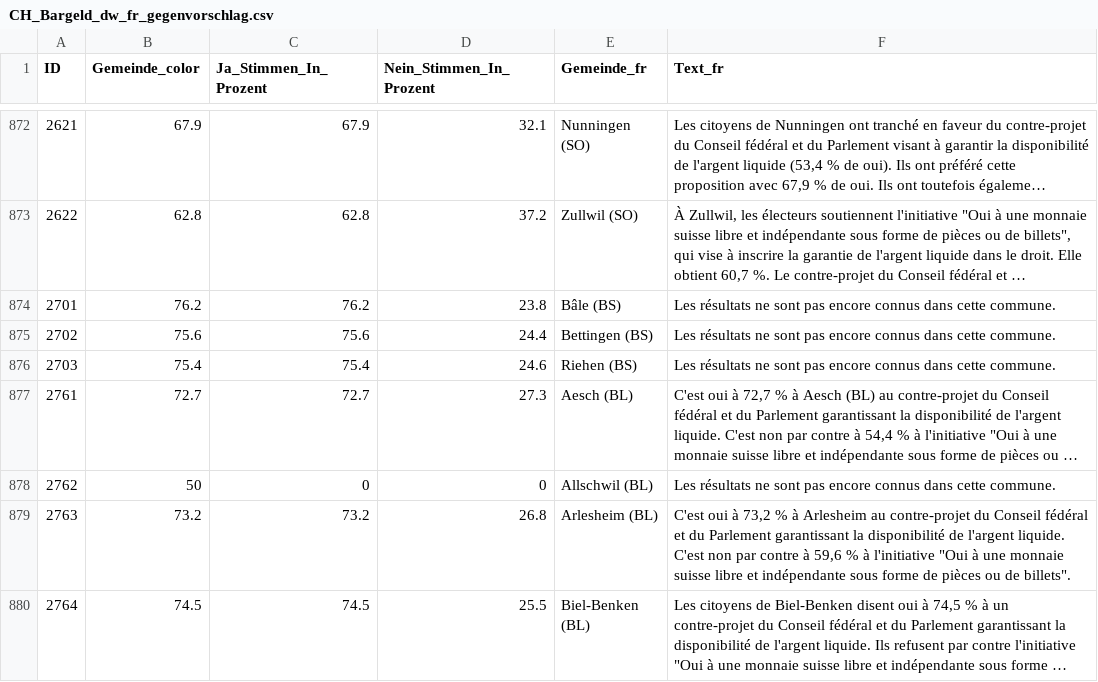
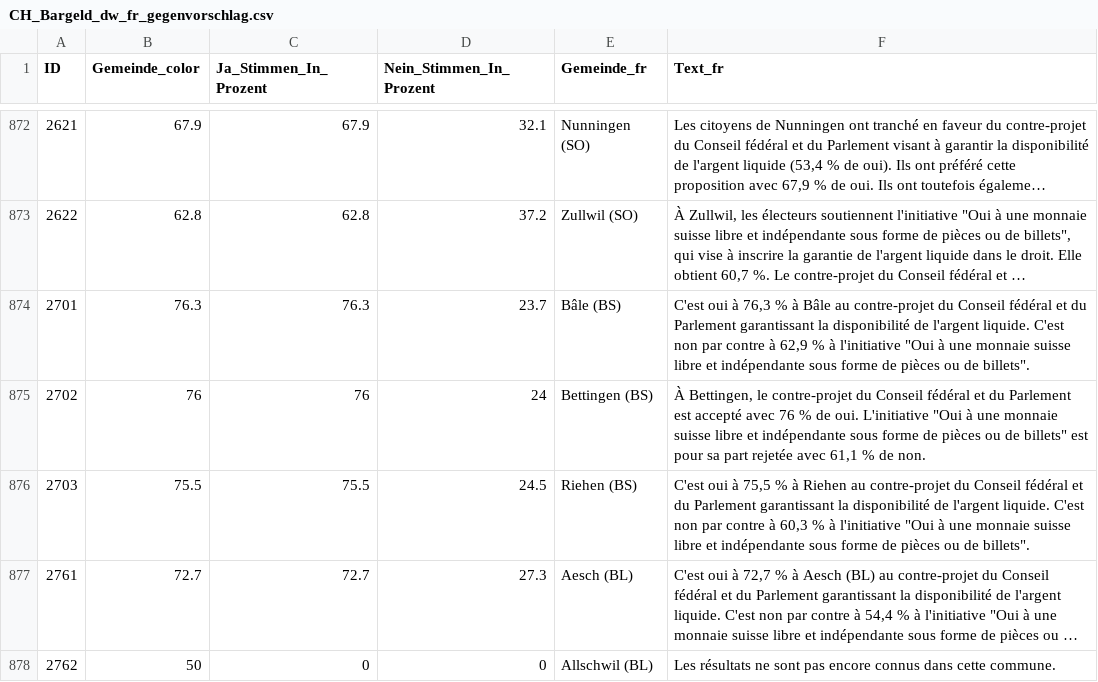
Before and after one commit to awp-finanznachrichten/lena_maerz2026, a CSV file: Output_Switzerland/CH_Bargeld_dw_fr_gegenvorschlag.csv, drawn as a sheet; only a part is shown, gaps mark what is left out; the shorter side is filled out with more unchanged rows; long unchanged cells end in …; the diff names each change by its address in the sheet, - before the commit and + after, or states it on an @@ line.

```diff
--- a/Output_Switzerland/CH_Bargeld_dw_fr_gegenvorschlag.csv
+++ b/Output_Switzerland/CH_Bargeld_dw_fr_gegenvorschlag.csv
-B874 (Gemeinde_color): 76.2
+B874 (Gemeinde_color): 76.3
-C874 (Ja_Stimmen_In_Prozent): 76.2
+C874 (Ja_Stimmen_In_Prozent): 76.3
-D874 (Nein_Stimmen_In_Prozent): 23.8
+D874 (Nein_Stimmen_In_Prozent): 23.7
-F874 (Text_fr): Les résultats ne sont pas encore connus dans cette commune.
+F874 (Text_fr): C'est oui à 76,3 % à Bâle au contre-projet du Conseil fédéral et du Parlement garantissant la disponibilité de l'argent liquide. C'est non par contre à 62,9 % à l'initiative "Oui à une monnaie suisse libre et indépendante sous forme de pièces ou de billets".
-B875 (Gemeinde_color): 75.6
+B875 (Gemeinde_color): 76
-C875 (Ja_Stimmen_In_Prozent): 75.6
+C875 (Ja_Stimmen_In_Prozent): 76
-D875 (Nein_Stimmen_In_Prozent): 24.4
+D875 (Nein_Stimmen_In_Prozent): 24
-F875 (Text_fr): Les résultats ne sont pas encore connus dans cette commune.
+F875 (Text_fr): À Bettingen, le contre-projet du Conseil fédéral et du Parlement est accepté avec 76 % de oui. L'initiative "Oui à une monnaie suisse libre et indépendante sous forme de pièces ou de billets" est pour sa part rejetée avec 61,1 % de non.
-B876 (Gemeinde_color): 75.4
+B876 (Gemeinde_color): 75.5
-C876 (Ja_Stimmen_In_Prozent): 75.4
+C876 (Ja_Stimmen_In_Prozent): 75.5
-D876 (Nein_Stimmen_In_Prozent): 24.6
+D876 (Nein_Stimmen_In_Prozent): 24.5
-F876 (Text_fr): Les résultats ne sont pas encore connus dans cette commune.
+F876 (Text_fr): C'est oui à 75,5 % à Riehen au contre-projet du Conseil fédéral et du Parlement garantissant la disponibilité de l'argent liquide. C'est non par contre à 60,3 % à l'initiative "Oui à une monnaie suisse libre et indépendante sous forme de pièces ou de billets".
```
Also changed, not shown: Output_Cantons/BS_CH_SRG_dw_de.csv, Output_Switzerland/CH_Bargeld_dw_fr_initiative.csv, 38 other files.
